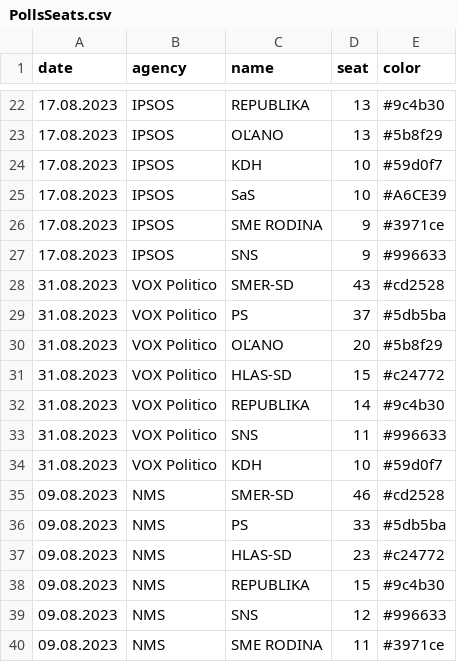
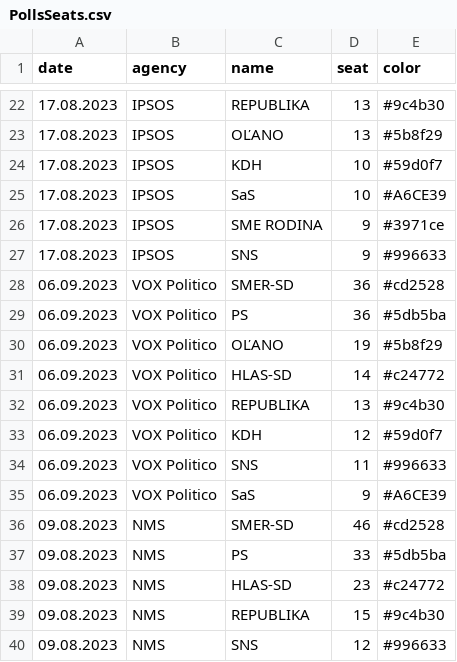
Before and after one commit to MartinHBA/politicalparties, a CSV file: PollsSeats.csv, drawn as a sheet; only a part is shown, gaps mark what is left out; the shorter side is filled out with more unchanged rows.

Commit message:
chore: vox politico 6.9.2023

```diff
--- a/PollsSeats.csv
+++ b/PollsSeats.csv
@@ -27,9 +27,10 @@ date,agency,name,seat,color
 17.08.2023,IPSOS,SNS,9,#996633
-31.08.2023,VOX Politico,SMER-SD,43,#cd2528
-31.08.2023,VOX Politico,PS,37,#5db5ba
-31.08.2023,VOX Politico,OĽANO,20,#5b8f29
-31.08.2023,VOX Politico,HLAS-SD,15,#c24772
-31.08.2023,VOX Politico,REPUBLIKA,14,#9c4b30
-31.08.2023,VOX Politico,SNS,11,#996633
-31.08.2023,VOX Politico,KDH,10,#59d0f7
+06.09.2023,VOX Politico,SMER-SD,36,#cd2528
+06.09.2023,VOX Politico,PS,36,#5db5ba
+06.09.2023,VOX Politico,OĽANO,19,#5b8f29
+06.09.2023,VOX Politico,HLAS-SD,14,#c24772
+06.09.2023,VOX Politico,REPUBLIKA,13,#9c4b30
+06.09.2023,VOX Politico,KDH,12,#59d0f7
+06.09.2023,VOX Politico,SNS,11,#996633
+06.09.2023,VOX Politico,SaS,9,#A6CE39
 09.08.2023,NMS,SMER-SD,46,#cd2528
```
